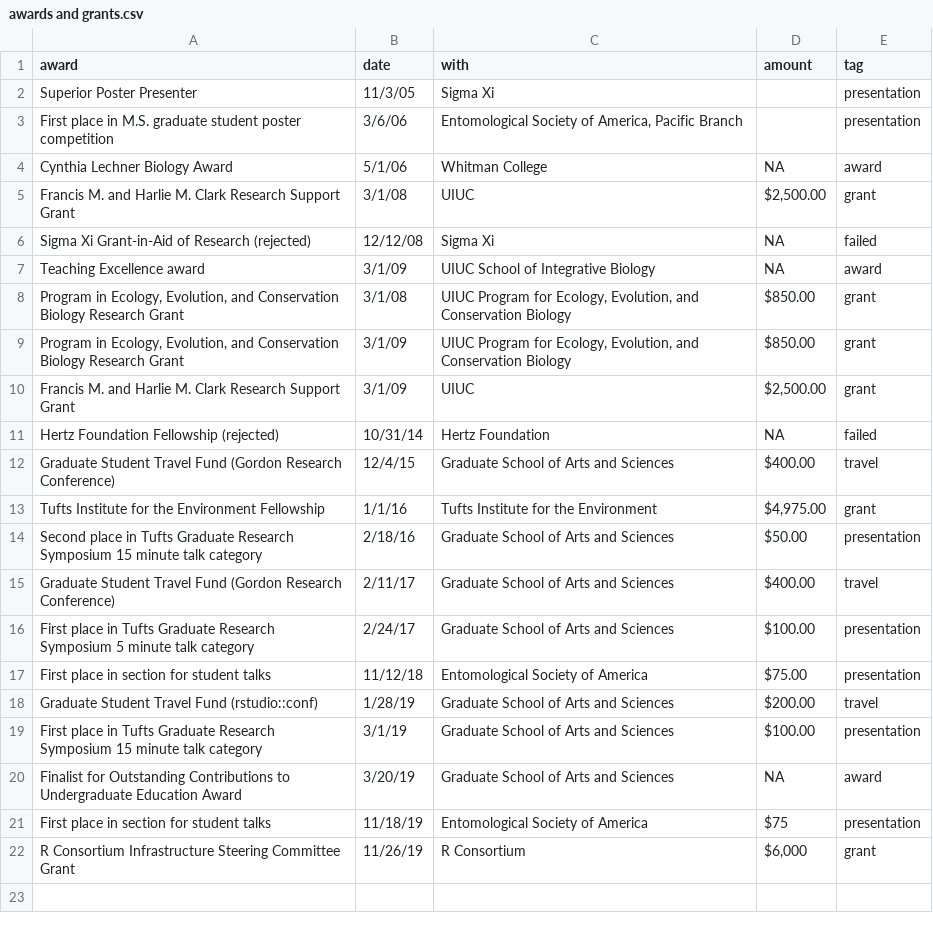
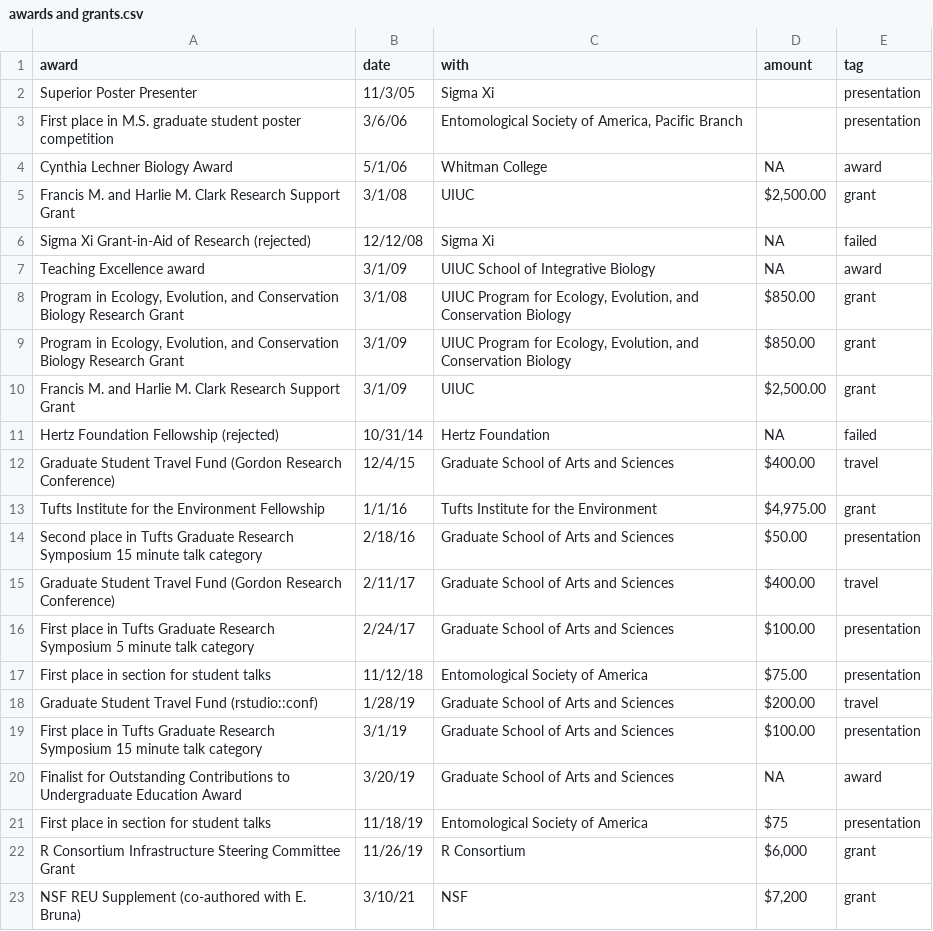
Before and after one commit to Aariq/curriculum-vitae, a CSV file: data/awards and grants.csv, drawn as a sheet; the diff names each change by its address in the sheet, - before the commit and + after, or states it on an @@ line.

Commit message:
update with bumbl release and REU supplement

```diff
--- a/data/awards and grants.csv
+++ b/data/awards and grants.csv
+row 23: NSF REU Supplement (co-authored with E. Bruna) | 3/10/21 | NSF | $7,200 | grant
```
Also changed, not shown: data/outreach.csv, 3 other files.
